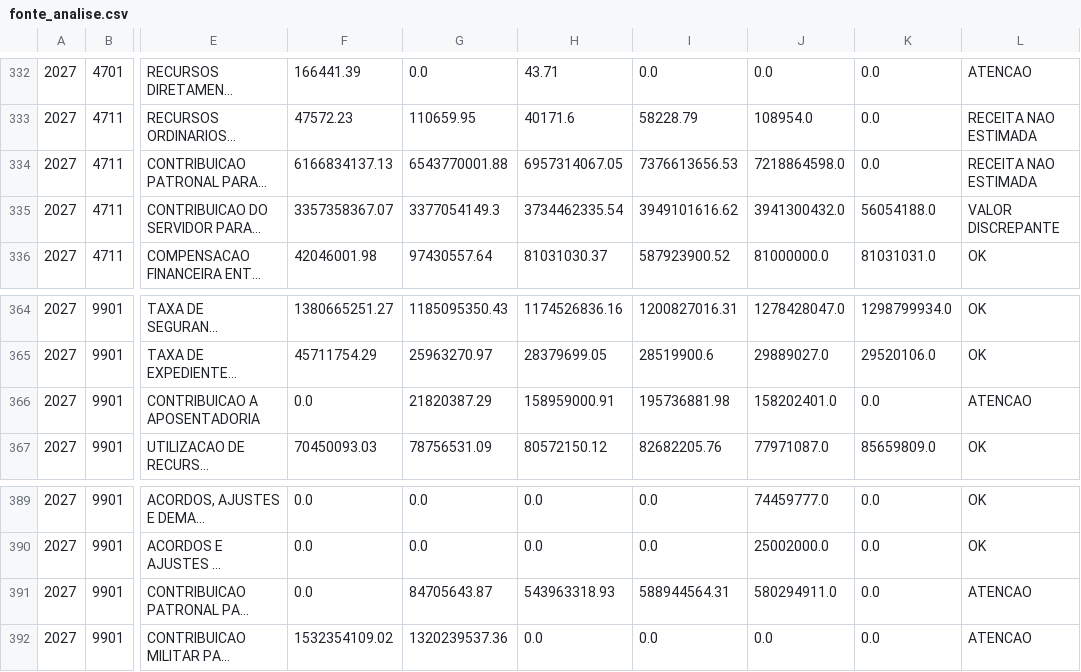
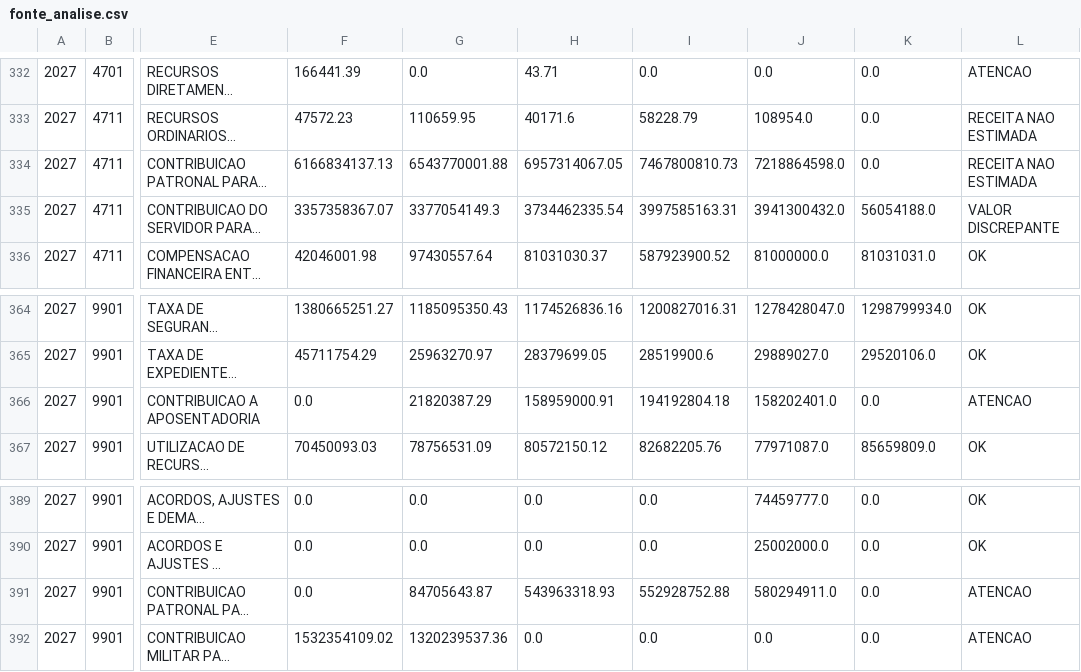
Before and after one commit to splor-mg/painel-ldo, a CSV file: data/fonte_analise.csv, drawn as a sheet; only a part is shown, gaps mark what is left out; long unchanged cells end in …; the diff names each change by its address in the sheet, - before the commit and + after, or states it on an @@ line.

```diff
--- a/data/fonte_analise.csv
+++ b/data/fonte_analise.csv
-I334: 7376613656.53
+I334: 7467800810.73
-I335: 3949101616.62
+I335: 3997585163.31
-I366: 195736881.98
+I366: 194192804.18
-I391: 588944564.31
+I391: 552928752.88
```
Also changed, not shown: data/receita_analise.csv, 4 other files.
